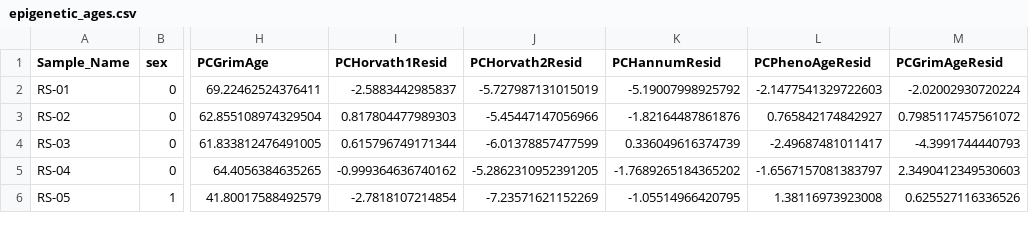
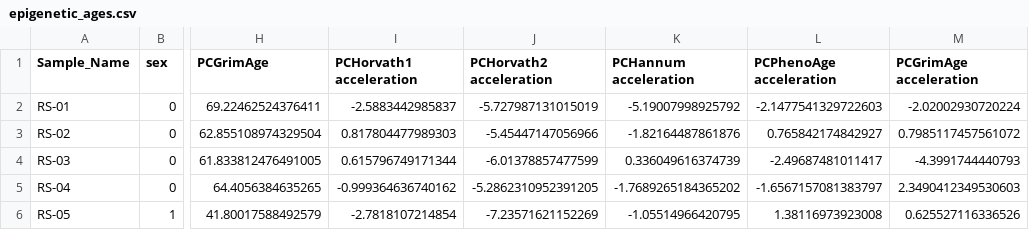
Before and after one commit to LifeQ-Inc/epigenetic-biological-age, a CSV file: data/epigenetic_ages.csv, drawn as a sheet; only a part is shown, gaps mark what is left out; the diff names each change by its address in the sheet, - before the commit and + after, or states it on an @@ line.

Commit message:
Rename data column

```diff
--- a/data/epigenetic_ages.csv
+++ b/data/epigenetic_ages.csv
-I1: PCHorvath1Resid
+I1: PCHorvath1 acceleration
-J1: PCHorvath2Resid
+J1: PCHorvath2 acceleration
-K1: PCHannumResid
+K1: PCHannum acceleration
-L1: PCPhenoAgeResid
+L1: PCPhenoAge acceleration
-M1: PCGrimAgeResid
+M1: PCGrimAge acceleration
```
Also changed, not shown: 3 other files.
